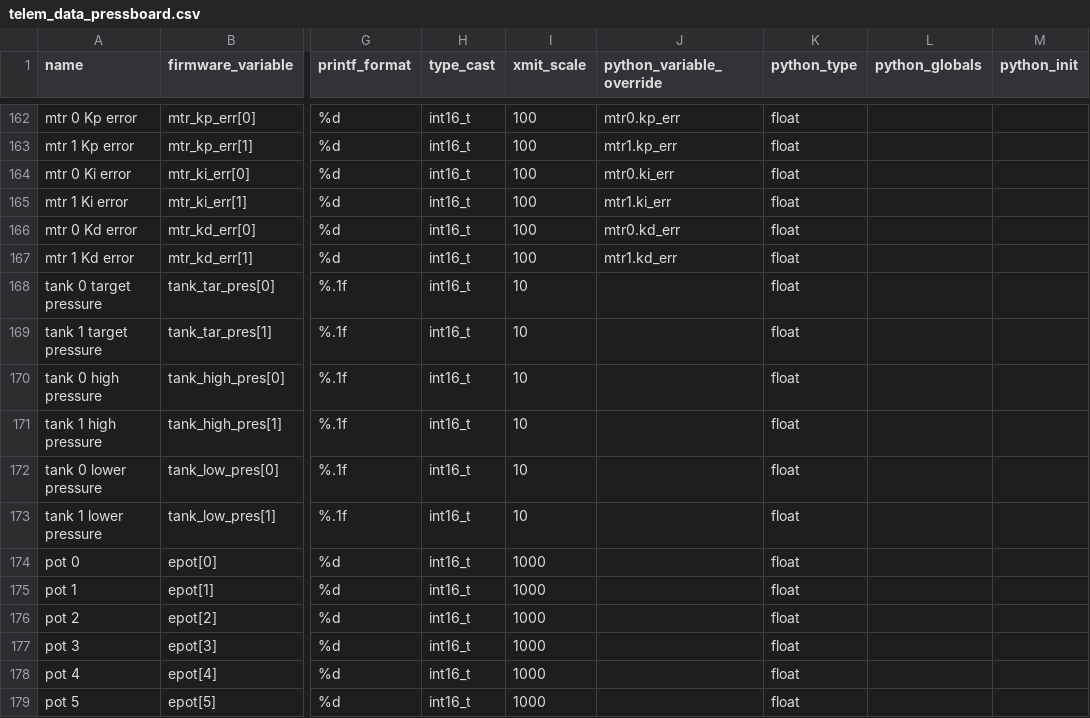
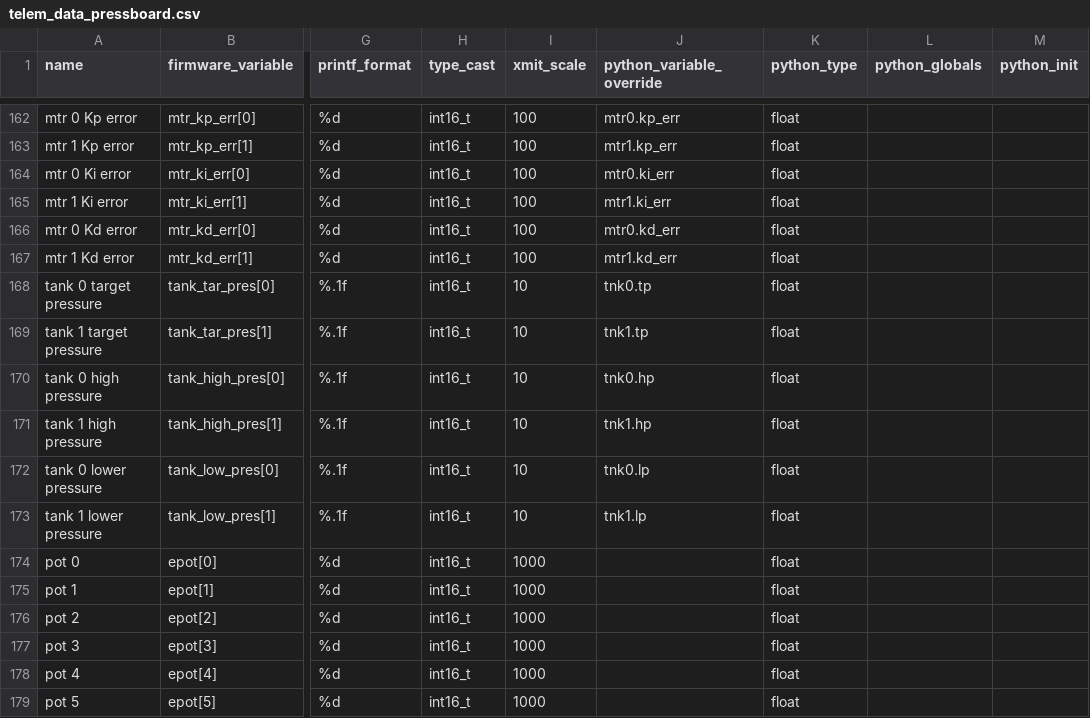
Before and after one commit to nkalan/MASA-firmware-libraries, a CSV file: SerialComms/python/telem_data_pressboard.csv, drawn as a sheet; only a part is shown, gaps mark what is left out; the diff names each change by its address in the sheet, - before the commit and + after, or states it on an @@ line.

Commit message:
Python names for tanks

```diff
--- a/SerialComms/python/telem_data_pressboard.csv
+++ b/SerialComms/python/telem_data_pressboard.csv
-J168 (python_variable_override): (empty)
+J168 (python_variable_override): tnk0.tp
-J169 (python_variable_override): (empty)
+J169 (python_variable_override): tnk1.tp
-J170 (python_variable_override): (empty)
+J170 (python_variable_override): tnk0.hp
-J171 (python_variable_override): (empty)
+J171 (python_variable_override): tnk1.hp
-J172 (python_variable_override): (empty)
+J172 (python_variable_override): tnk0.lp
-J173 (python_variable_override): (empty)
+J173 (python_variable_override): tnk1.lp
```
